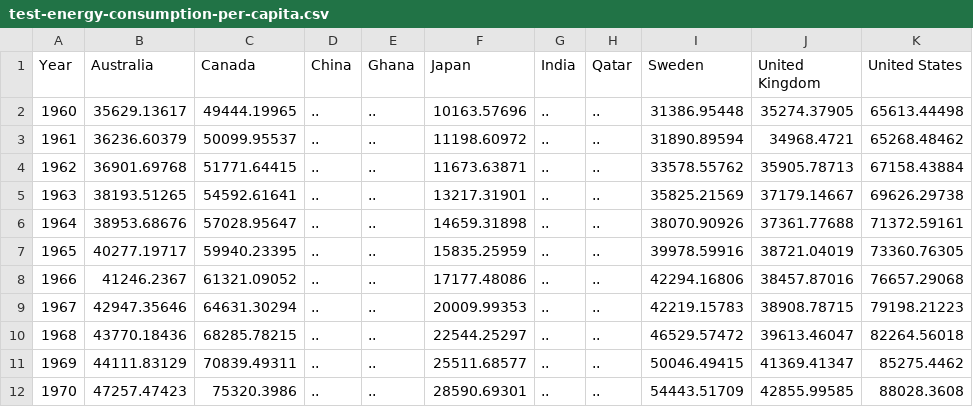
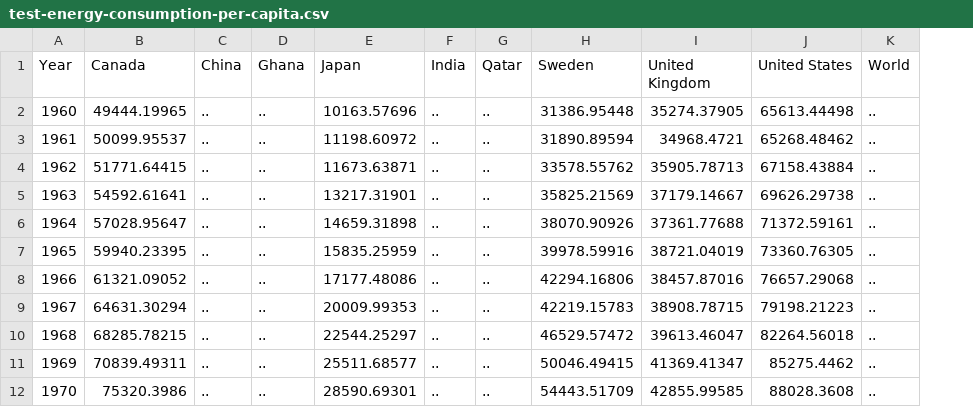
Before and after one commit to nehal96/energy, a CSV file: data/test-energy-consumption-per-capita.csv, drawn as a sheet; only a part is shown; removed rows and columns are numbered as before the commit, all else as after; the diff names each change by its address in the sheet, - before the commit and + after, or states it on an @@ line.

Commit message:
Changes to energy-per-cap data + made 'World' the focused path

```diff
--- a/data/test-energy-consumption-per-capita.csv
+++ b/data/test-energy-consumption-per-capita.csv
-column B (Australia), rows 2-12: 35629.13617 | 36236.60379 | 36901.69768 | 38193.51265 | 38953.68676 | 40277.19717 | 41246.2367 | 42947.35646 | 43770.18436 | 44111.83129 | 47257.47423
+column K (World), rows 2-12: all ..
```
Also changed, not shown: 2 other files.
